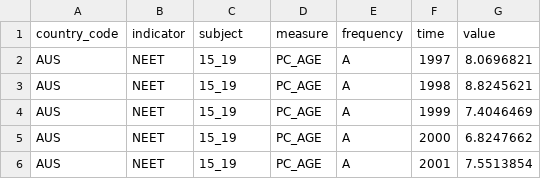
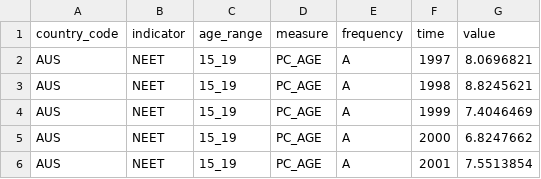
Before and after one commit to open-innovations/yff-data-pipelines, a CSV file: data/processed/oecd/neet.csv, drawn as a sheet; only a part is shown.

```diff
--- a/data/processed/oecd/neet.csv
+++ b/data/processed/oecd/neet.csv
@@ -1,2 +1,2 @@
-country_code,indicator,subject,measure,frequency,time,value
+country_code,indicator,age_range,measure,frequency,time,value
 AUS,NEET,15_19,PC_AGE,A,1997,8.0696821
```
Also changed, not shown: 14 other files.
